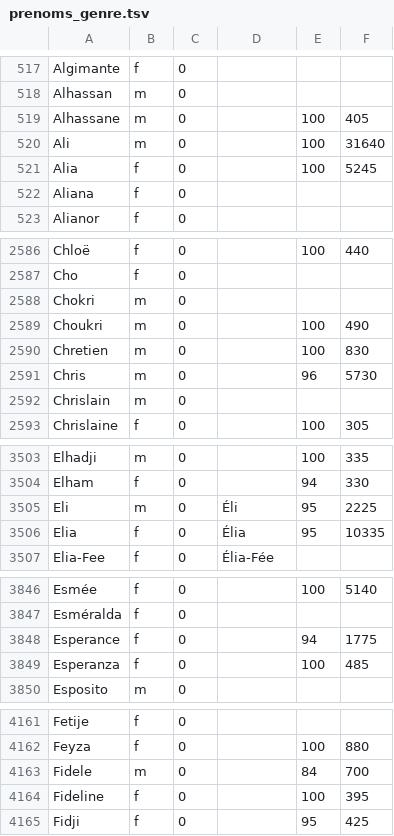
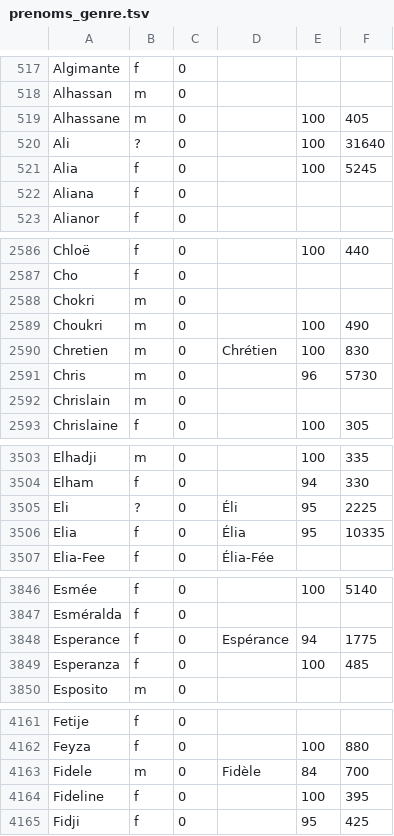
Before and after one commit to poratox78-spec/omega-pendu-, a TSV file: dictee/prenoms_genre.tsv, drawn as a sheet; only a part is shown, gaps mark what is left out; the diff covers the shown part only.

```diff
--- a/dictee/prenoms_genre.tsv
+++ b/dictee/prenoms_genre.tsv
@@ -519,3 +519,3 @@ Alhassan	m	0
 Alhassane	m	0		100	405
-Ali	m	0		100	31640
+Ali	?	0		100	31640
 Alia	f	0		100	5245
@@ -2589,3 +2589,3 @@ Chokri	m	0
 Choukri	m	0		100	490
-Chretien	m	0		100	830
+Chretien	m	0	Chrétien	100	830
 Chris	m	0		96	5730
@@ -3504,3 +3504,3 @@ Elhadji	m	0		100	335
 Elham	f	0		94	330
-Eli	m	0	Éli	95	2225
+Eli	?	0	Éli	95	2225
 Elia	f	0	Élia	95	10335
@@ -3847,3 +3847,3 @@ Esmée	f	0		100	5140
 Esméralda	f	0			
-Esperance	f	0		94	1775
+Esperance	f	0	Espérance	94	1775
 Esperanza	f	0		100	485
@@ -4162,3 +4162,3 @@ Fetije	f	0
 Feyza	f	0		100	880
-Fidele	m	0		84	700
+Fidele	m	0	Fidèle	84	700
 Fideline	f	0		100	395
```
Also changed, not shown: 18 edited cells elsewhere in this file, 11 other files.
